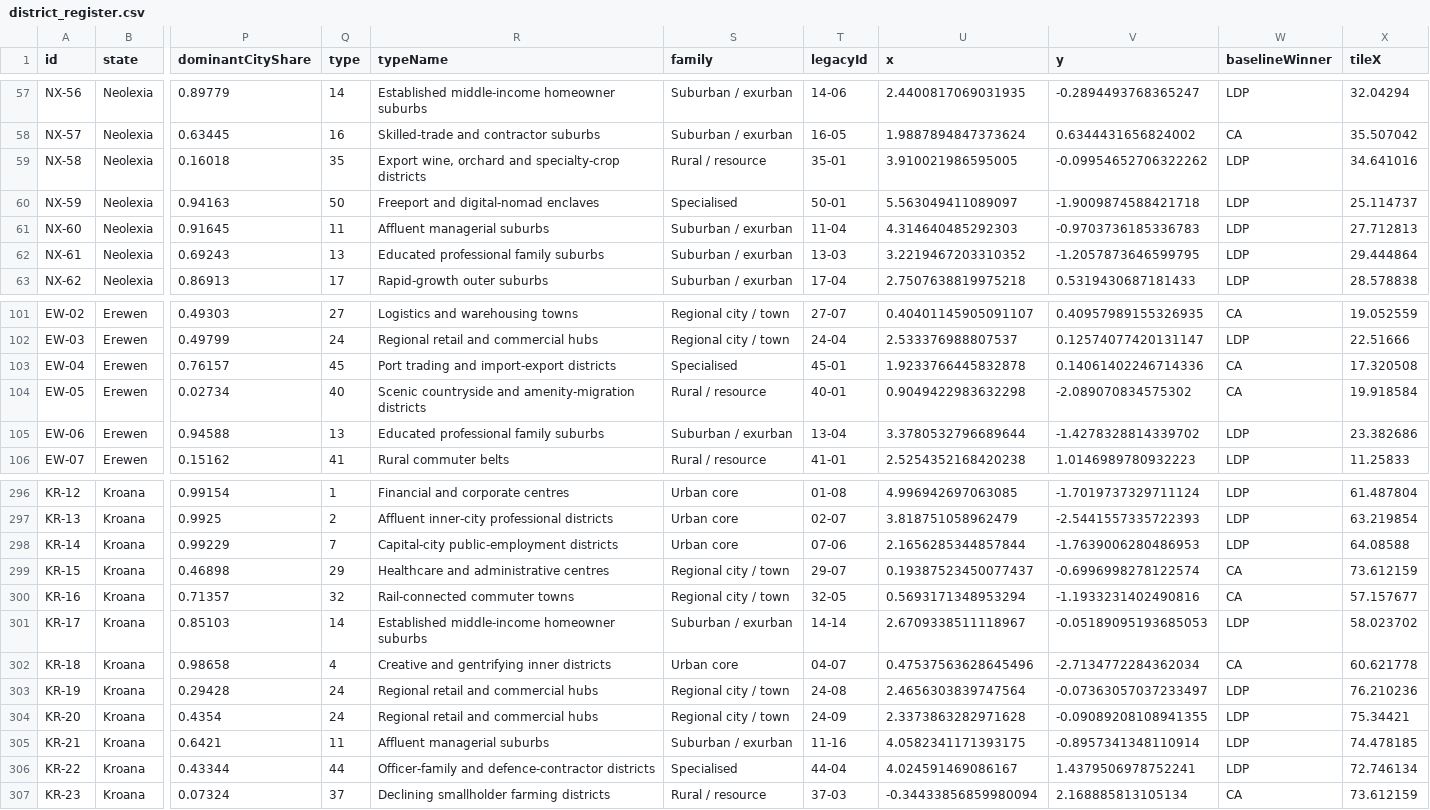
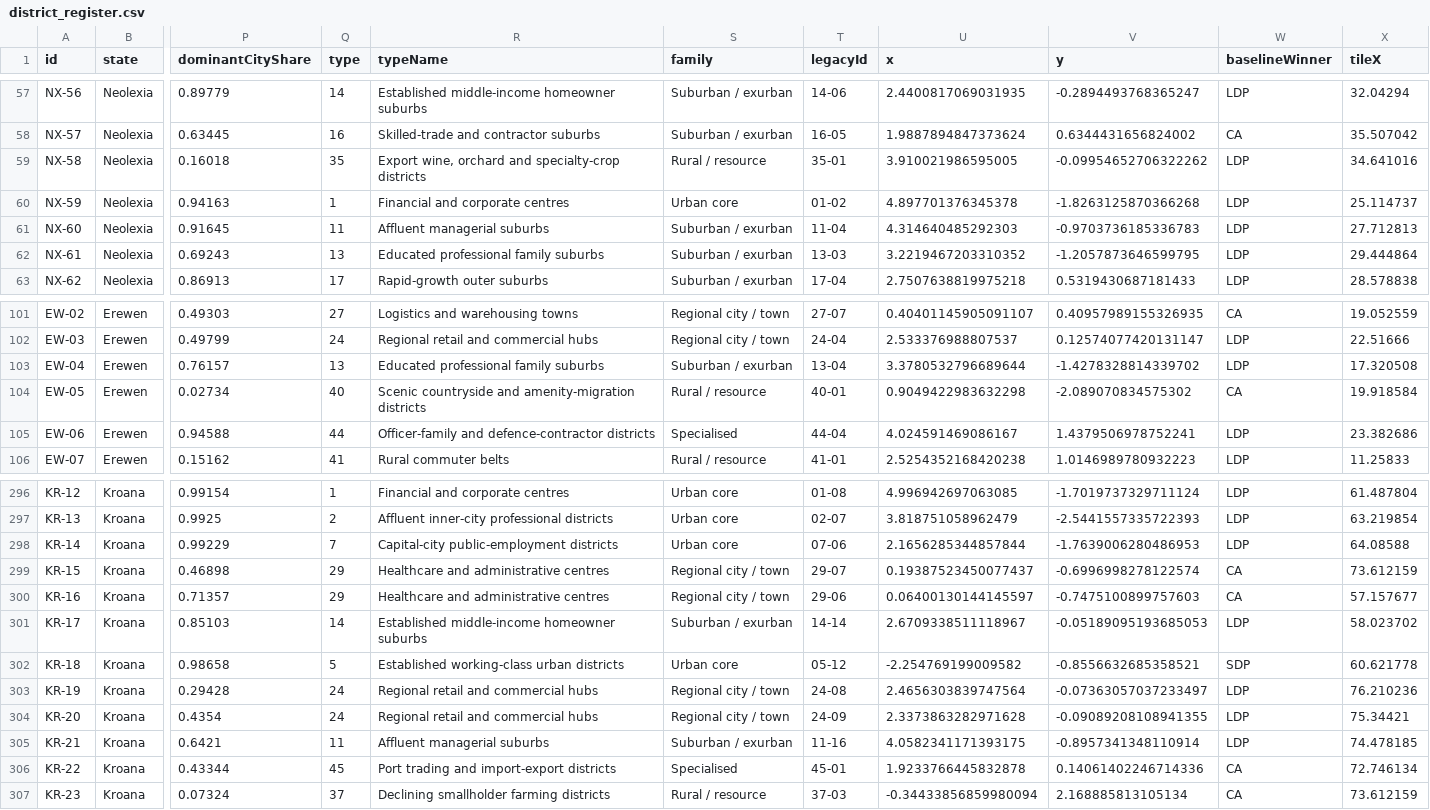
Before and after one commit to lenno15697/Wizlandia-Elections, a CSV file: district_register.csv, drawn as a sheet; only a part is shown, gaps mark what is left out; the diff covers the shown part only; the diff names each change by its address in the sheet, - before the commit and + after, or states it on an @@ line.

```diff
--- a/district_register.csv
+++ b/district_register.csv
-Q60 (type): 50
+Q60 (type): 1
-R60 (typeName): Freeport and digital-nomad enclaves
+R60 (typeName): Financial and corporate centres
-S60 (family): Specialised
+S60 (family): Urban core
-T60 (legacyId): 50-01
+T60 (legacyId): 01-02
-U60 (x): 5.563049411089097
+U60 (x): 4.897701376345378
-V60 (y): -1.9009874588421718
+V60 (y): -1.8263125870366268
-Q103 (type): 45
+Q103 (type): 13
-R103 (typeName): Port trading and import-export districts
+R103 (typeName): Educated professional family suburbs
-S103 (family): Specialised
+S103 (family): Suburban / exurban
-T103 (legacyId): 45-01
+T103 (legacyId): 13-04
-U103 (x): 1.9233766445832878
+U103 (x): 3.3780532796689644
-V103 (y): 0.14061402246714336
+V103 (y): -1.4278328814339702
-W103 (baselineWinner): CA
+W103 (baselineWinner): LDP
-Q105 (type): 13
+Q105 (type): 44
-R105 (typeName): Educated professional family suburbs
+R105 (typeName): Officer-family and defence-contractor districts
-S105 (family): Suburban / exurban
+S105 (family): Specialised
-T105 (legacyId): 13-04
+T105 (legacyId): 44-04
-U105 (x): 3.3780532796689644
+U105 (x): 4.024591469086167
-V105 (y): -1.4278328814339702
+V105 (y): 1.4379506978752241
-Q300 (type): 32
+Q300 (type): 29
-R300 (typeName): Rail-connected commuter towns
+R300 (typeName): Healthcare and administrative centres
-T300 (legacyId): 32-05
+T300 (legacyId): 29-06
-U300 (x): 0.5693171348953294
+U300 (x): 0.06400130144145597
-V300 (y): -1.1933231402490816
+V300 (y): -0.7475100899757603
-Q302 (type): 4
+Q302 (type): 5
-R302 (typeName): Creative and gentrifying inner districts
+R302 (typeName): Established working-class urban districts
-T302 (legacyId): 04-07
+T302 (legacyId): 05-12
-U302 (x): 0.47537563628645496
+U302 (x): -2.254769199009582
-V302 (y): -2.7134772284362034
+V302 (y): -0.8556632685358521
-W302 (baselineWinner): CA
+W302 (baselineWinner): SDP
-Q306 (type): 44
+Q306 (type): 45
-R306 (typeName): Officer-family and defence-contractor districts
+R306 (typeName): Port trading and import-export districts
-T306 (legacyId): 44-04
+T306 (legacyId): 45-01
-U306 (x): 4.024591469086167
+U306 (x): 1.9233766445832878
-V306 (y): 1.4379506978752241
+V306 (y): 0.14061402246714336
-W306 (baselineWinner): LDP
+W306 (baselineWinner): CA
```
Also changed, not shown: 89 edited cells elsewhere in this file, 8 other files.
